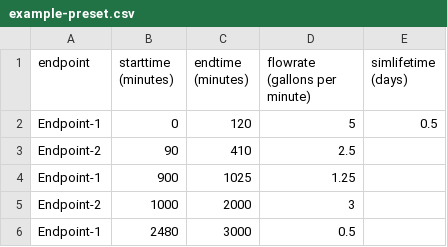
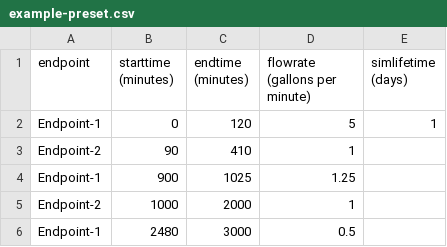
Before and after one commit to aidanmgriffin/Pipesim-App, a CSV file: examples/build-simulation-examples/docexample/example-preset.csv, drawn as a sheet.

```diff
--- a/examples/build-simulation-examples/docexample/example-preset.csv
+++ b/examples/build-simulation-examples/docexample/example-preset.csv
@@ -1,6 +1,6 @@
 endpoint,starttime (minutes),endtime (minutes),flowrate (gallons per minute),simlifetime (days)
-Endpoint-1,0,120,5,0.5
-Endpoint-2,90,410,2.5,
+Endpoint-1,0,120,5,1
+Endpoint-2,90,410,1,
 Endpoint-1,900,1025,1.25,
-Endpoint-2,1000,2000,3,
+Endpoint-2,1000,2000,1,
 Endpoint-1,2480,3000,0.5,
```
Also changed, not shown: examples/build-simulation-examples/docexample/example-model.csv, 3 other files.
